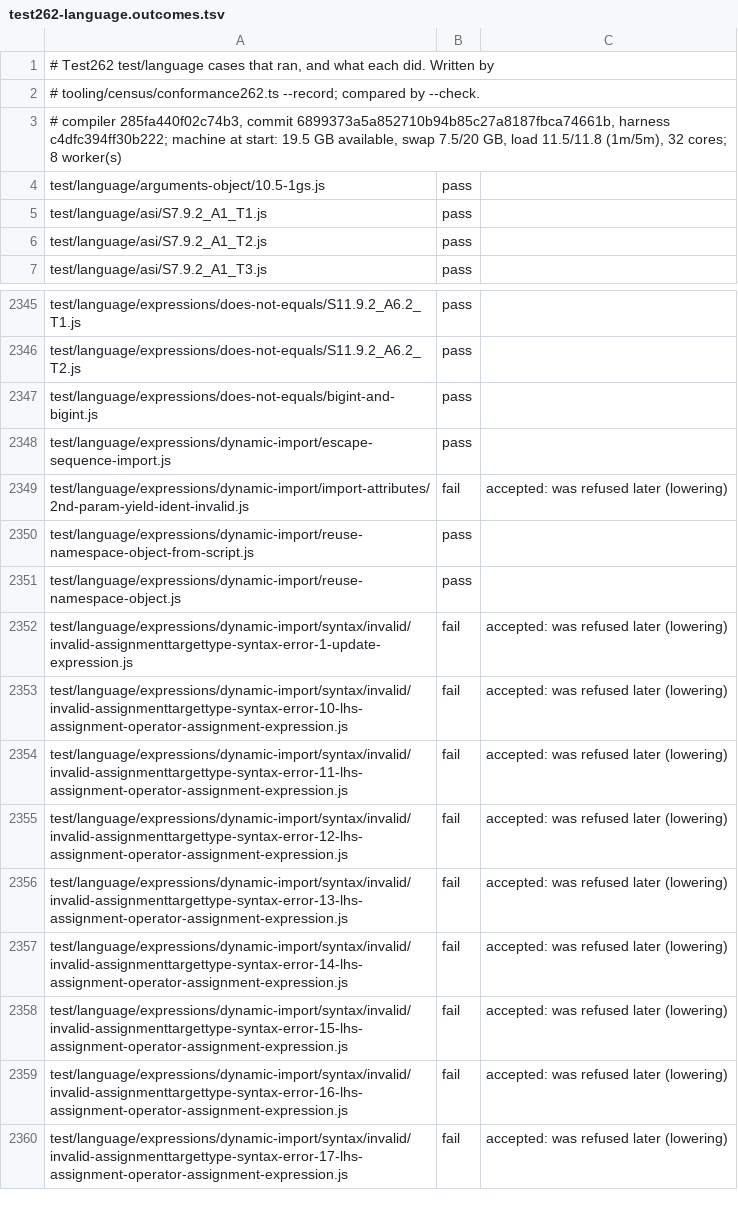
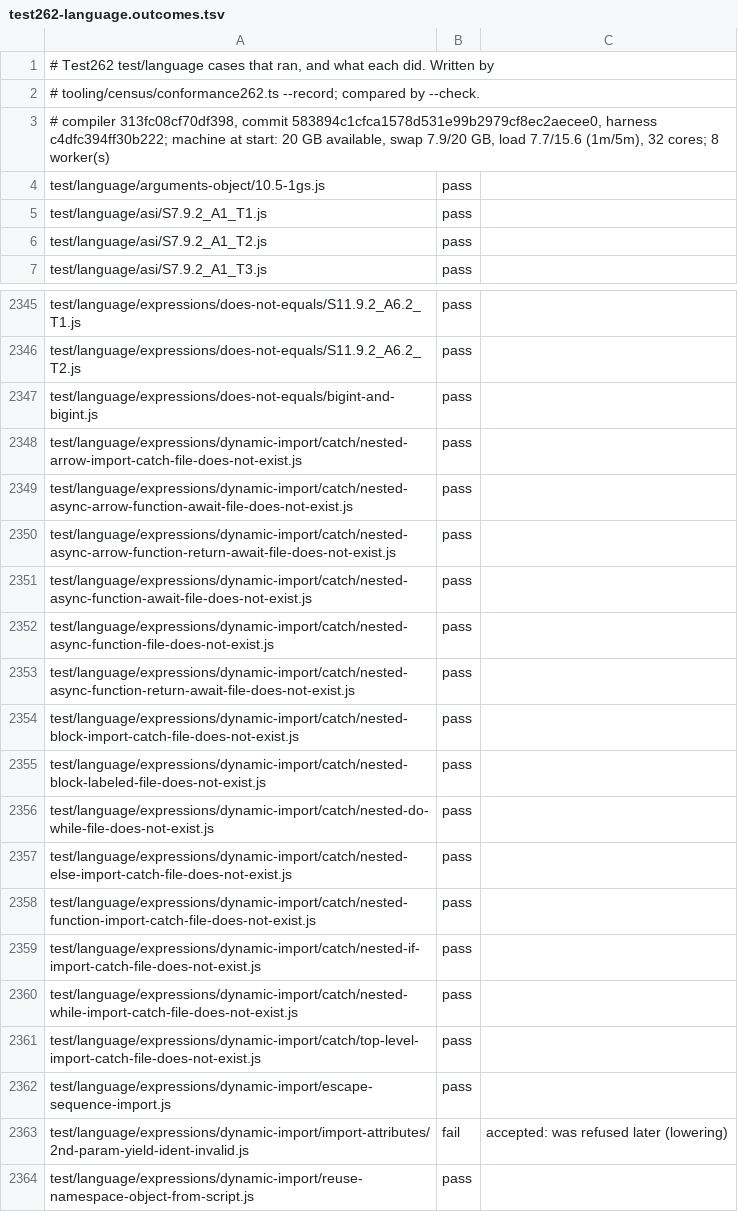
Before and after one commit to AkisArou/nts, a TSV file: tooling/census/test262-language.outcomes.tsv, drawn as a sheet; only a part is shown, gaps mark what is left out; the shorter side is filled out with more unchanged rows.

```diff
--- a/tooling/census/test262-language.outcomes.tsv
+++ b/tooling/census/test262-language.outcomes.tsv
@@ -2,3 +2,3 @@
 # tooling/census/conformance262.ts --record; compared by --check.
-# compiler 285fa440f02c74b3, commit 6899373a5a852710b94b85c27a8187fbca74661b, harness c4dfc394ff30b222; machine at start: 19.5 GB available, swap 7.5/20 GB, load 11.5/11.8 (1m/5m), 32 cores; 8 worker(s)
+# compiler 313fc08cf70df398, commit 583894c1cfca1578d531e99b2979cf8ec2aecee0, harness c4dfc394ff30b222; machine at start: 20 GB available, swap 7.9/20 GB, load 7.7/15.6 (1m/5m), 32 cores; 8 worker(s)
 test/language/arguments-object/10.5-1gs.js	pass	
@@ -2347,2 +2347,16 @@ test/language/expressions/does-not-equals/S11.9.2_A6.2_T2.js	pass
 test/language/expressions/does-not-equals/bigint-and-bigint.js	pass	
+test/language/expressions/dynamic-import/catch/nested-arrow-import-catch-file-does-not-exist.js	pass	
+test/language/expressions/dynamic-import/catch/nested-async-arrow-function-await-file-does-not-exist.js	pass	
+test/language/expressions/dynamic-import/catch/nested-async-arrow-function-return-await-file-does-not-exist.js	pass	
+test/language/expressions/dynamic-import/catch/nested-async-function-await-file-does-not-exist.js	pass	
+test/language/expressions/dynamic-import/catch/nested-async-function-file-does-not-exist.js	pass	
+test/language/expressions/dynamic-import/catch/nested-async-function-return-await-file-does-not-exist.js	pass	
+test/language/expressions/dynamic-import/catch/nested-block-import-catch-file-does-not-exist.js	pass	
+test/language/expressions/dynamic-import/catch/nested-block-labeled-file-does-not-exist.js	pass	
+test/language/expressions/dynamic-import/catch/nested-do-while-file-does-not-exist.js	pass	
+test/language/expressions/dynamic-import/catch/nested-else-import-catch-file-does-not-exist.js	pass	
+test/language/expressions/dynamic-import/catch/nested-function-import-catch-file-does-not-exist.js	pass	
+test/language/expressions/dynamic-import/catch/nested-if-import-catch-file-does-not-exist.js	pass	
+test/language/expressions/dynamic-import/catch/nested-while-import-catch-file-does-not-exist.js	pass	
+test/language/expressions/dynamic-import/catch/top-level-import-catch-file-does-not-exist.js	pass	
 test/language/expressions/dynamic-import/escape-sequence-import.js	pass	
```
Also changed, not shown: 2 other files.
